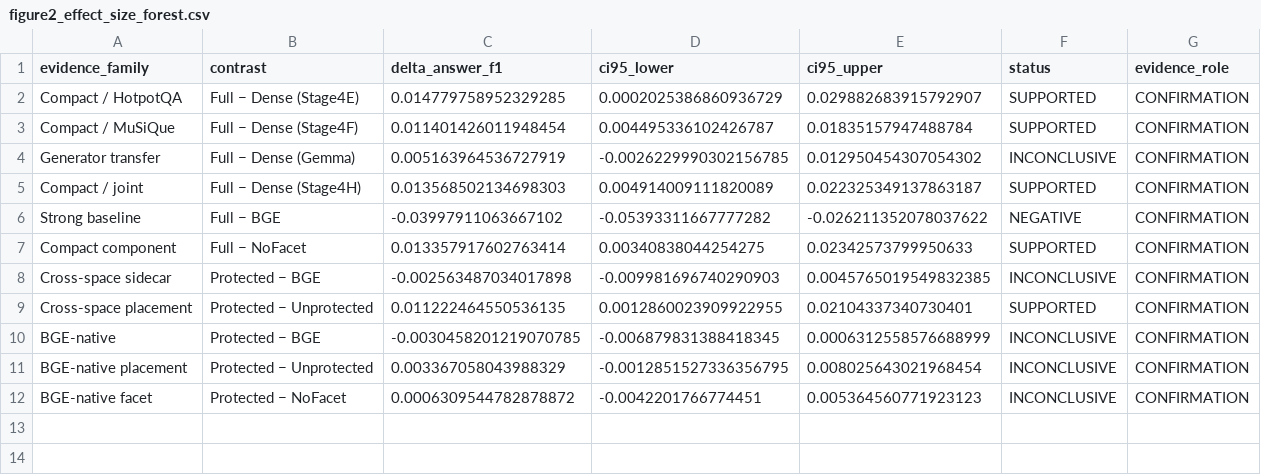
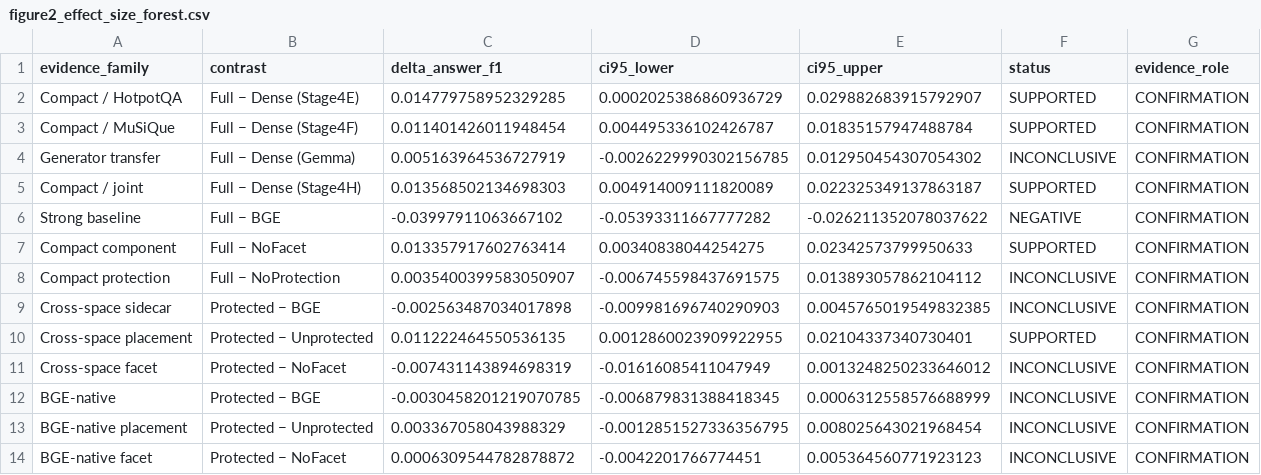
Before and after one commit to lljjcc426/HyperGranular-RAG, a CSV file: paper/figures_stage5r/source_data/figure2_effect_size_forest.csv, drawn as a sheet.

Commit message:
paper: redesign experimental figures for ACL Findings

```diff
--- a/paper/figures_stage5r/source_data/figure2_effect_size_forest.csv
+++ b/paper/figures_stage5r/source_data/figure2_effect_size_forest.csv
@@ -7,4 +7,6 @@ Strong baseline,Full − BGE,-0.03997911063667102,-0.05393311667777282,-0.026211
 Compact component,Full − NoFacet,0.013357917602763414,0.00340838044254275,0.02342573799950633,SUPPORTED,CONFIRMATION
+Compact protection,Full − NoProtection,0.0035400399583050907,-0.006745598437691575,0.013893057862104112,INCONCLUSIVE,CONFIRMATION
 Cross-space sidecar,Protected − BGE,-0.002563487034017898,-0.009981696740290903,0.0045765019549832385,INCONCLUSIVE,CONFIRMATION
 Cross-space placement,Protected − Unprotected,0.011222464550536135,0.0012860023909922955,0.02104337340730401,SUPPORTED,CONFIRMATION
+Cross-space facet,Protected − NoFacet,-0.007431143894698319,-0.01616085411047949,0.0013248250233646012,INCONCLUSIVE,CONFIRMATION
 BGE-native,Protected − BGE,-0.0030458201219070785,-0.006879831388418345,0.0006312558576688999,INCONCLUSIVE,CONFIRMATION
```
Also changed, not shown: paper/figures_stage5r/source_data/table3_core.csv, 55 other files.
